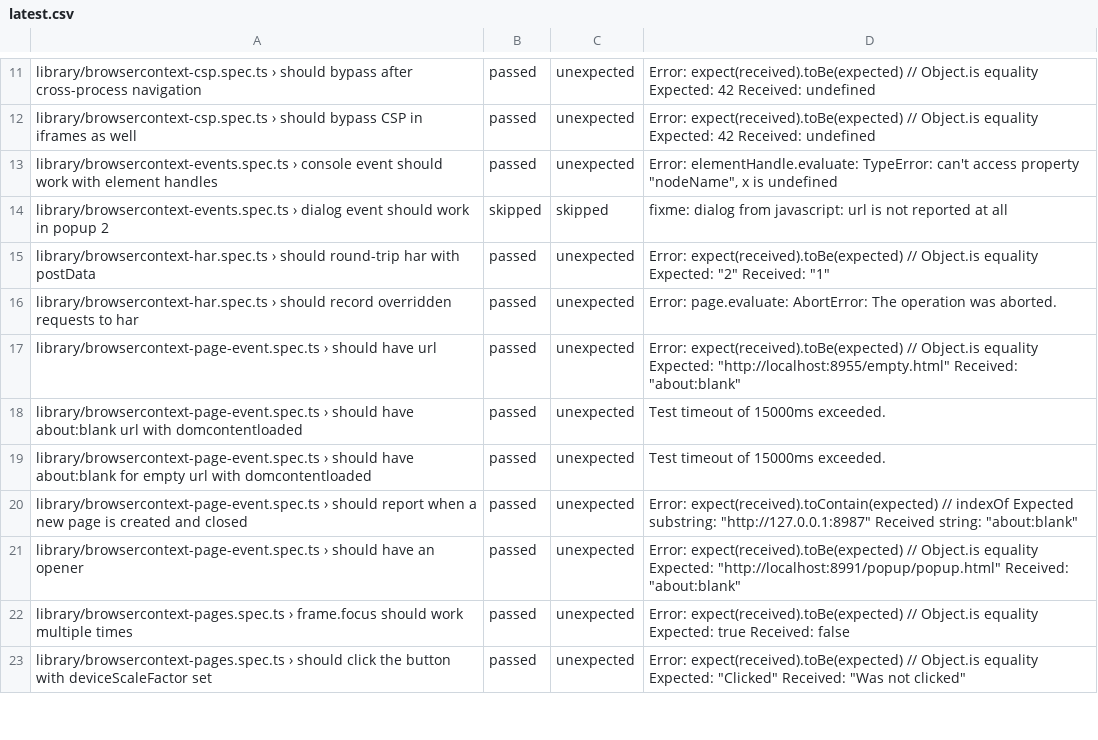
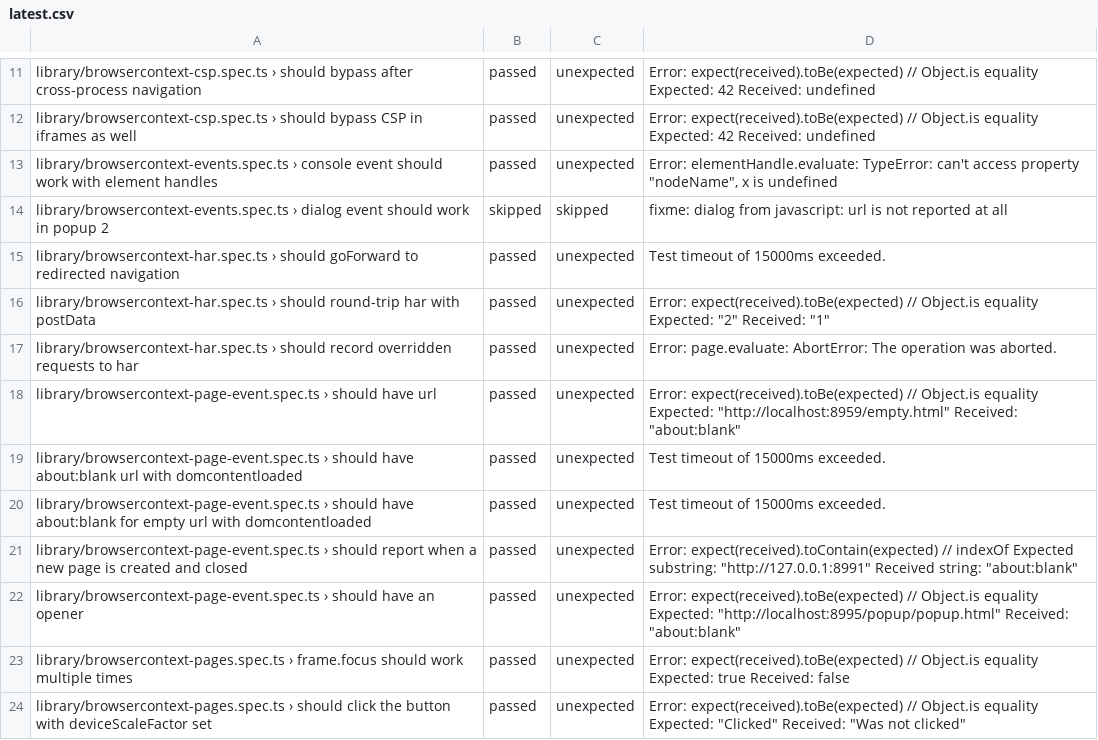
Before and after one commit to firefox-devtools/playwright-bidi-dashboard, a CSV file: latest.csv, drawn as a sheet; only a part is shown, gaps mark what is left out; the diff covers the shown part only.

```diff
--- a/latest.csv
+++ b/latest.csv
@@ -14,9 +14,10 @@ library/browsercontext-events.spec.ts › console event should work with element
 library/browsercontext-events.spec.ts › dialog event should work in popup 2,skipped,skipped,fixme: dialog from javascript: url is not reported at all
+library/browsercontext-har.spec.ts › should goForward to redirected navigation,passed,unexpected,Test timeout of 15000ms exceeded.
 library/browsercontext-har.spec.ts › should round-trip har with postData,passed,unexpected,"Error: expect(received).toBe(expected) // Object.is equality Expected: ""2"" Received: ""1"""
 library/browsercontext-har.spec.ts › should record overridden requests to har,passed,unexpected,Error: page.evaluate: AbortError: The operation was aborted.
-library/browsercontext-page-event.spec.ts › should have url,passed,unexpected,"Error: expect(received).toBe(expected) // Object.is equality Expected: ""http://localhost:8955/empty.html"" Received: ""about:blank"""
+library/browsercontext-page-event.spec.ts › should have url,passed,unexpected,"Error: expect(received).toBe(expected) // Object.is equality Expected: ""http://localhost:8959/empty.html"" Received: ""about:blank"""
 library/browsercontext-page-event.spec.ts › should have about:blank url with domcontentloaded,passed,unexpected,Test timeout of 15000ms exceeded.
 library/browsercontext-page-event.spec.ts › should have about:blank for empty url with domcontentloaded,passed,unexpected,Test timeout of 15000ms exceeded.
-library/browsercontext-page-event.spec.ts › should report when a new page is created and closed,passed,unexpected,"Error: expect(received).toContain(expected) // indexOf Expected substring: ""http://127.0.0.1:8987"" Received string: ""about:blank"""
-library/browsercontext-page-event.spec.ts › should have an opener,passed,unexpected,"Error: expect(received).toBe(expected) // Object.is equality Expected: ""http://localhost:8991/popup/popup.html"" Received: ""about:blank"""
+library/browsercontext-page-event.spec.ts › should report when a new page is created and closed,passed,unexpected,"Error: expect(received).toContain(expected) // indexOf Expected substring: ""http://127.0.0.1:8991"" Received string: ""about:blank"""
+library/browsercontext-page-event.spec.ts › should have an opener,passed,unexpected,"Error: expect(received).toBe(expected) // Object.is equality Expected: ""http://localhost:8995/popup/popup.html"" Received: ""about:blank"""
 library/browsercontext-pages.spec.ts › frame.focus should work multiple times,passed,unexpected,Error: expect(received).toBe(expected) // Object.is equality Expected: true Received: false
```
Also changed, not shown: 1 added row, 3 removed rows and 10 edited cells elsewhere in this file, 4 other files.
